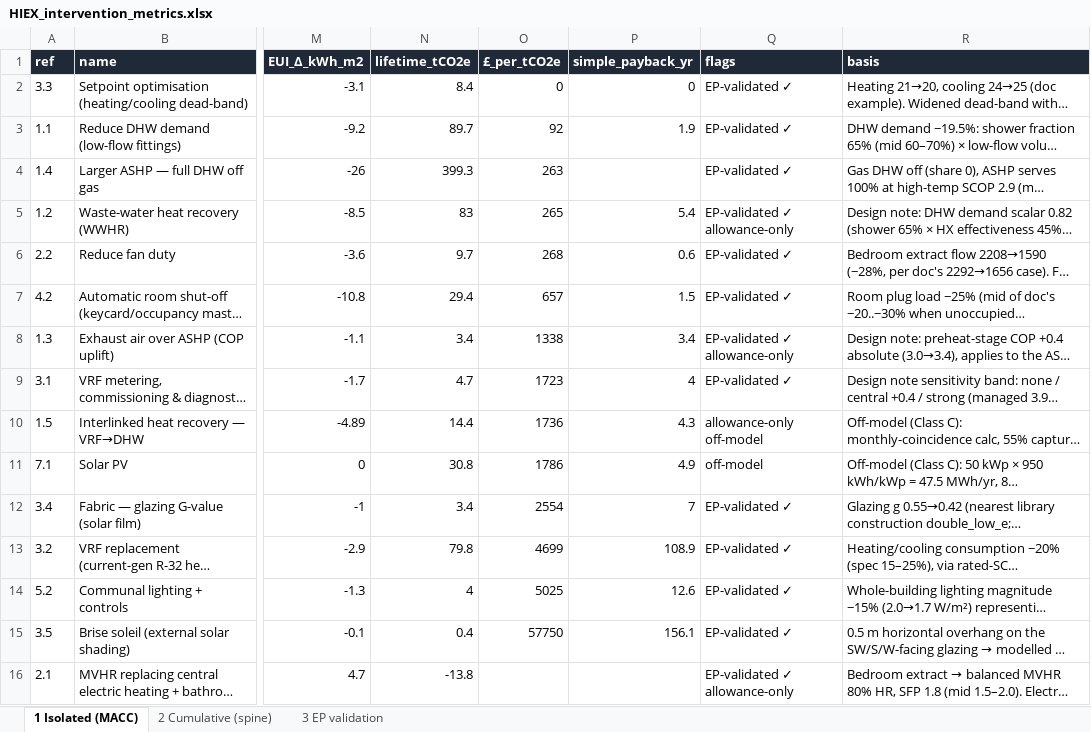
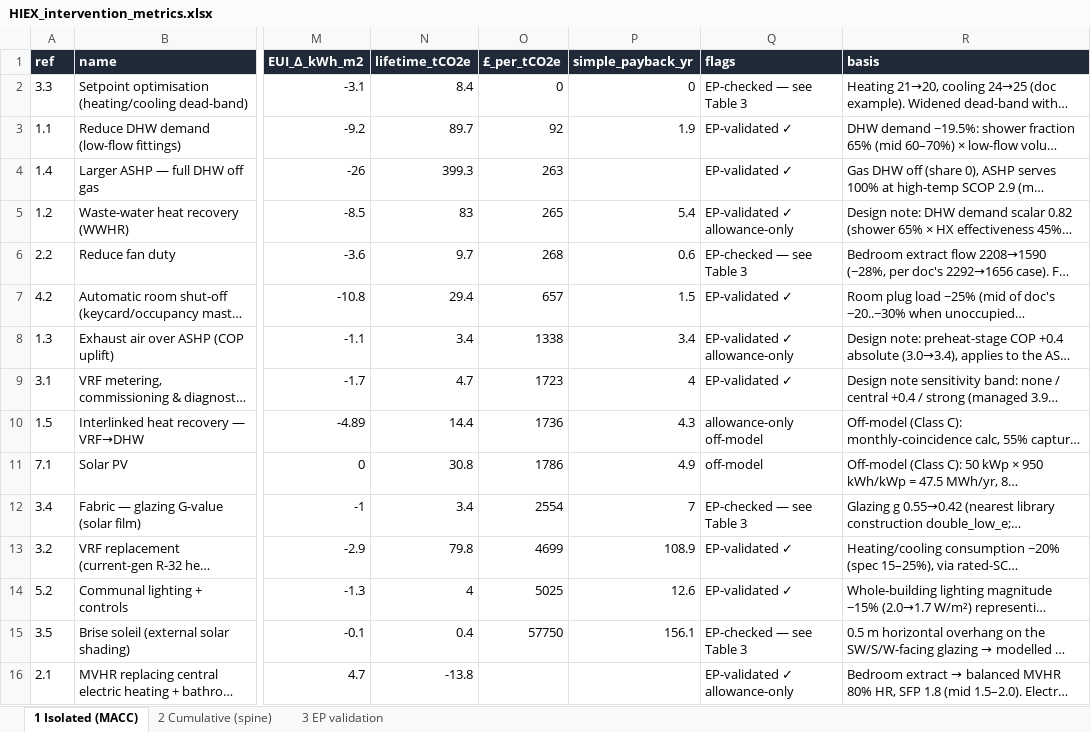
Before and after one commit to chrisscott06/nza-sim, an Excel workbook: docs/report/HIEX_intervention_metrics.xlsx, sheet 1 Isolated (MACC), drawn as a sheet; only a part is shown, gaps mark what is left out; long unchanged cells end in …; values as stored, in another font and other column widths than the file's, no borders; the diff names each change by its address in the sheet, - before the commit and + after, or states it on an @@ line.

```diff
--- a/docs/report/HIEX_intervention_metrics.xlsx (sheet 1 Isolated (MACC))
+++ b/docs/report/HIEX_intervention_metrics.xlsx (sheet 1 Isolated (MACC))
-Q2 (flags): EP-validated ✓
+Q2 (flags): EP-checked — see Table 3
-Q6 (flags): EP-validated ✓
+Q6 (flags): EP-checked — see Table 3
-Q12 (flags): EP-validated ✓
+Q12 (flags): EP-checked — see Table 3
-Q15 (flags): EP-validated ✓
+Q15 (flags): EP-checked — see Table 3
```
Also changed, not shown: 5 other files.
